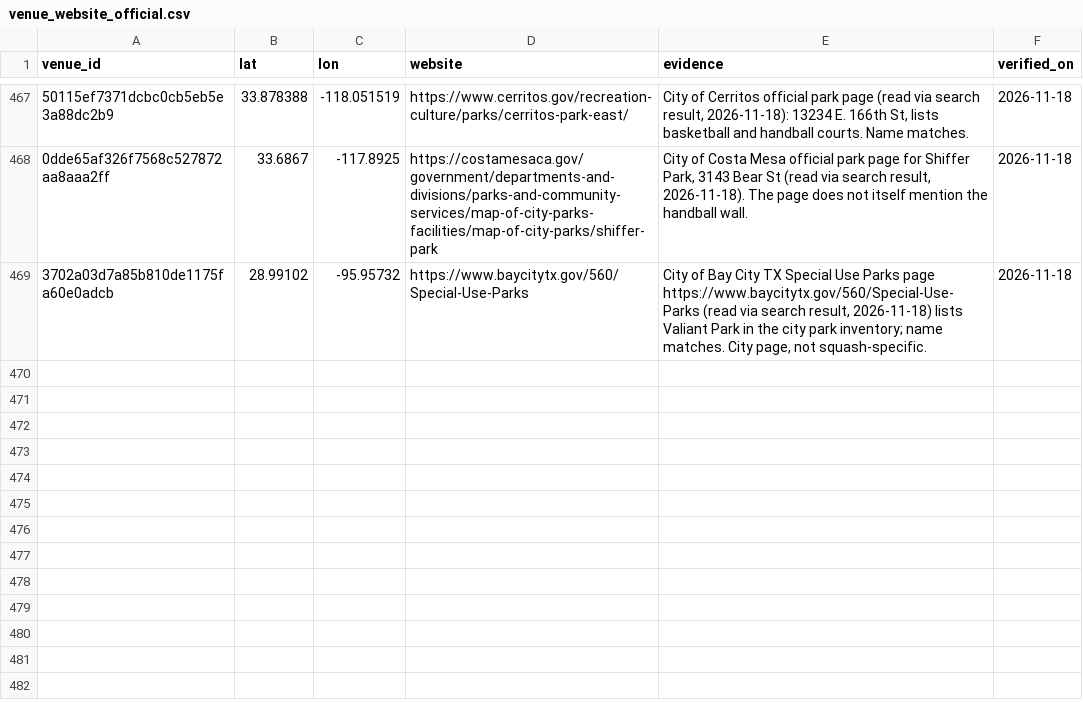
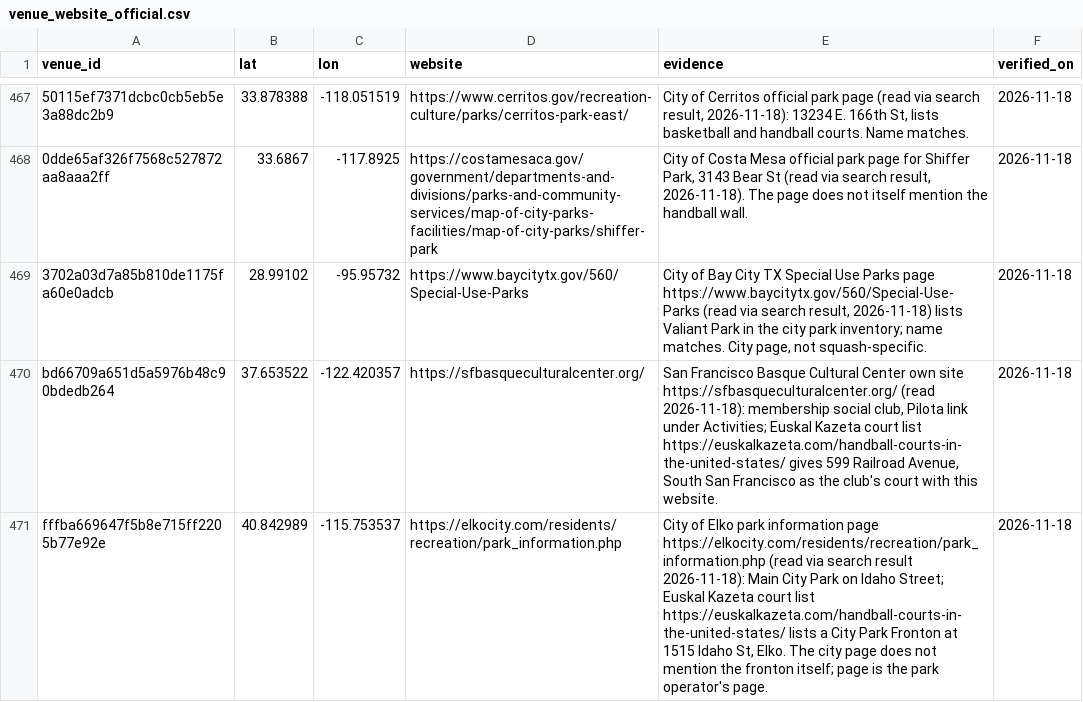
Before and after one commit to abov/courtconnect-ca, a CSV file: transform/seeds/venue_website_official.csv, drawn as a sheet; only a part is shown, gaps mark what is left out; the diff names each change by its address in the sheet, - before the commit and + after, or states it on an @@ line.

```diff
--- a/transform/seeds/venue_website_official.csv
+++ b/transform/seeds/venue_website_official.csv
+row 470: bd66709a651d5a5976b48c90bdedb264 | 37.653522 | -122.420357 | https://sfbasqueculturalcenter.org/ | San Francisco Basque Cultural Center own site https://sfbasqueculturalcenter.org/ (read 2026-11-18): membership social club, Pilota link under Activities; Euskal Kazeta court list https://euskalkazeta.com/handball-courts-in-the-united-states/ gives 599 Railroad Avenue, South San Francisco as the club's court with this website. | 2026-11-18
+row 471: fffba669647f5b8e715ff2205b77e92e | 40.842989 | -115.753537 | https://elkocity.com/residents/recreation/park_information.php | City of Elko park information page https://elkocity.com/residents/recreation/park_information.php (read via search result 2026-11-18): Main City Park on Idaho Street; Euskal Kazeta court list https://euskalkazeta.com/handball-courts-in-the-united-states/ lists a City Park Fronton at 1515 Idaho St, Elko. The city page does not mention the fronton itself; page is the park operator's page. | 2026-11-18
```
Also changed, not shown: 1 other file.
